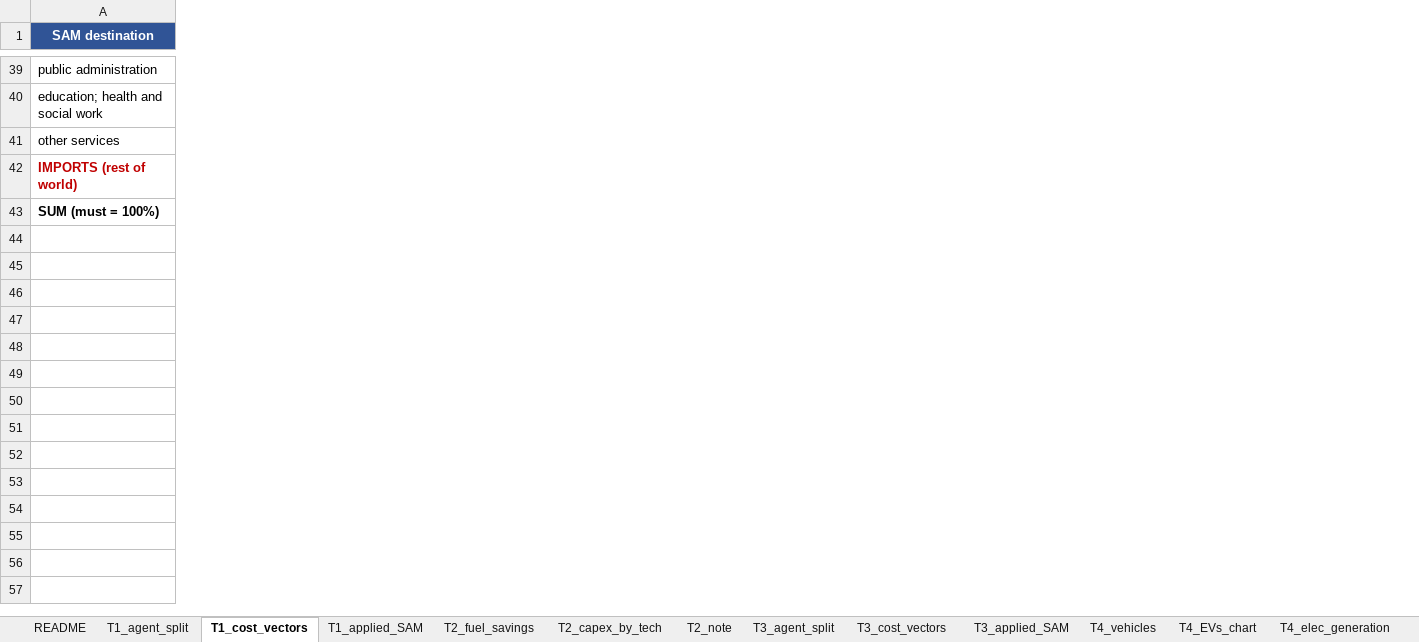
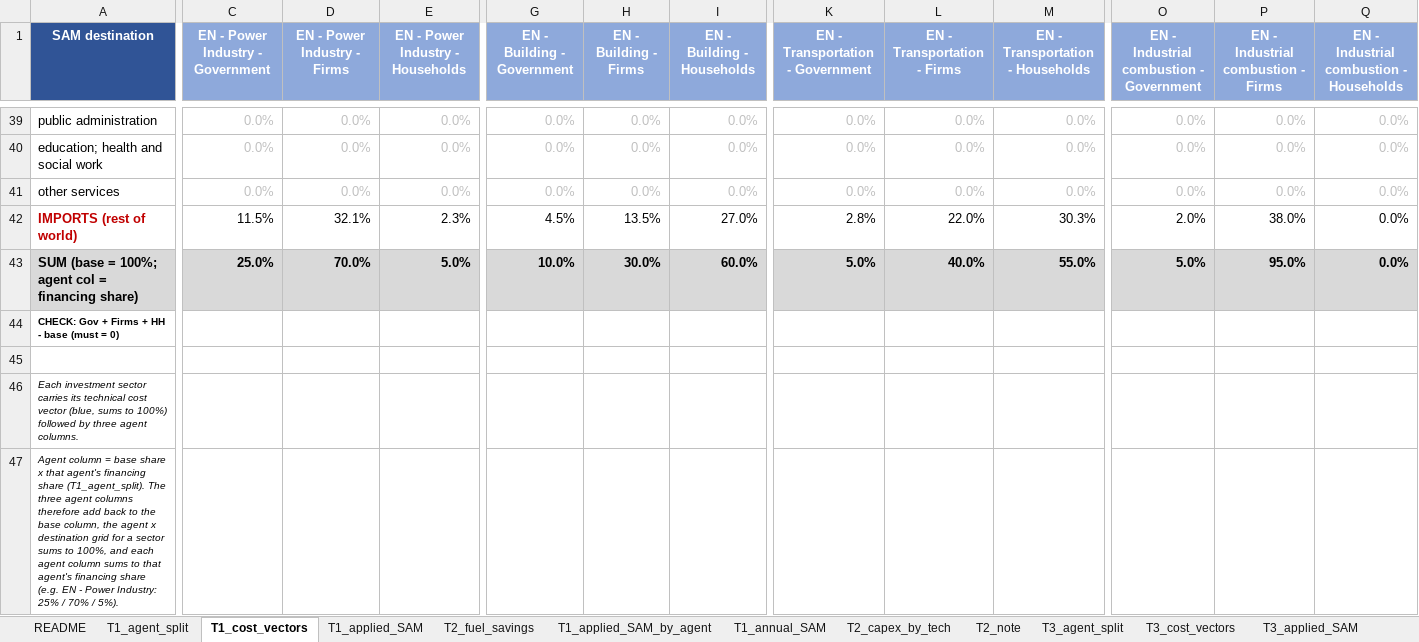
Before and after one commit to sisepuede-framework/ssp_morocco, an Excel workbook: ssp_modeling/cost-benefits/crosswalk/morocco_crosswalk_deliverable.xlsx, sheet T1_cost_vectors, drawn as a sheet; only a part is shown, gaps mark what is left out; values as stored, in another font and other column widths than the file's, no borders; rows hold the shown columns only; the diff covers the shown part only; the diff names each change by its address in the sheet, - before the commit and + after, or states it on an @@ line.

```diff
--- a/ssp_modeling/cost-benefits/crosswalk/morocco_crosswalk_deliverable.xlsx (sheet T1_cost_vectors)
+++ b/ssp_modeling/cost-benefits/crosswalk/morocco_crosswalk_deliverable.xlsx (sheet T1_cost_vectors)
+sheet tab: T1_applied_SAM_by_agent
+sheet tab: T1_annual_SAM
+column C (EN - Power Industry - Government), rows 39-43: 0.0% | 0.0% | 0.0% | 11.5% | 25.0%
+column D (EN - Power Industry - Firms), rows 39-43: 0.0% | 0.0% | 0.0% | 32.1% | 70.0%
+column E (EN - Power Industry - Households), rows 39-43: 0.0% | 0.0% | 0.0% | 2.3% | 5.0%
+column G (EN - Building - Government), rows 39-43: 0.0% | 0.0% | 0.0% | 4.5% | 10.0%
+column H (EN - Building - Firms), rows 39-43: 0.0% | 0.0% | 0.0% | 13.5% | 30.0%
+column I (EN - Building - Households), rows 39-43: 0.0% | 0.0% | 0.0% | 27.0% | 60.0%
+column K (EN - Transportation - Government), rows 39-43: 0.0% | 0.0% | 0.0% | 2.8% | 5.0%
+column L (EN - Transportation - Firms), rows 39-43: 0.0% | 0.0% | 0.0% | 22.0% | 40.0%
+column M (EN - Transportation - Households), rows 39-43: 0.0% | 0.0% | 0.0% | 30.3% | 55.0%
+column O, row 1: EN - Industrial combustion - Government; rows 39-43: 0.0% | 0.0% | 0.0% | 2.0% | 5.0%
+column P, row 1: EN - Industrial combustion - Firms; rows 39-43: 0.0% | 0.0% | 0.0% | 38.0% | 95.0%
+column Q, row 1: EN - Industrial combustion - Households; rows 39-43: all 0.0%
-A43 (SAM destination): SUM (must = 100%)
+A43 (SAM destination): SUM (base = 100%; agent col = financing share)
-A43 fill: none
+A43 fill: #D9D9D9
+row 44: CHECK: Gov + Firms + HH - base (must = 0)
+row 45: (empty)
+row 46: Each investment sector carries its technical cost vector (blue, sums to 100%) followed by three agent columns.
+row 47: Agent column = base share x that agent's financing share (T1_agent_split). The three agent columns therefore add back to the base column, the agent x destination grid for a sector sums to 100%, and each agent column sums to that agent's financing share (e.g. EN - Power Industry: 25% / 70% / 5%).
```
Also changed, not shown: 4 added rows and 18 added columns elsewhere in this sheet, sheet T5_memo, sheet README, sheet T5_ecosystem_split, formulas that keep their value, charts or pictures, 18 other files.
